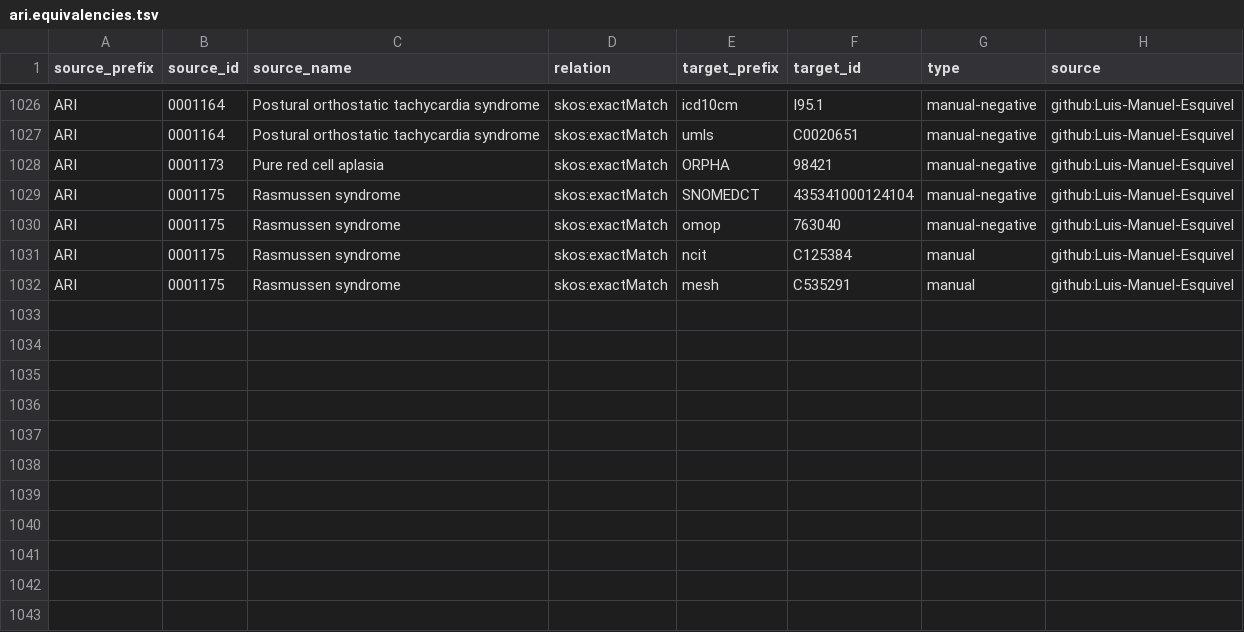
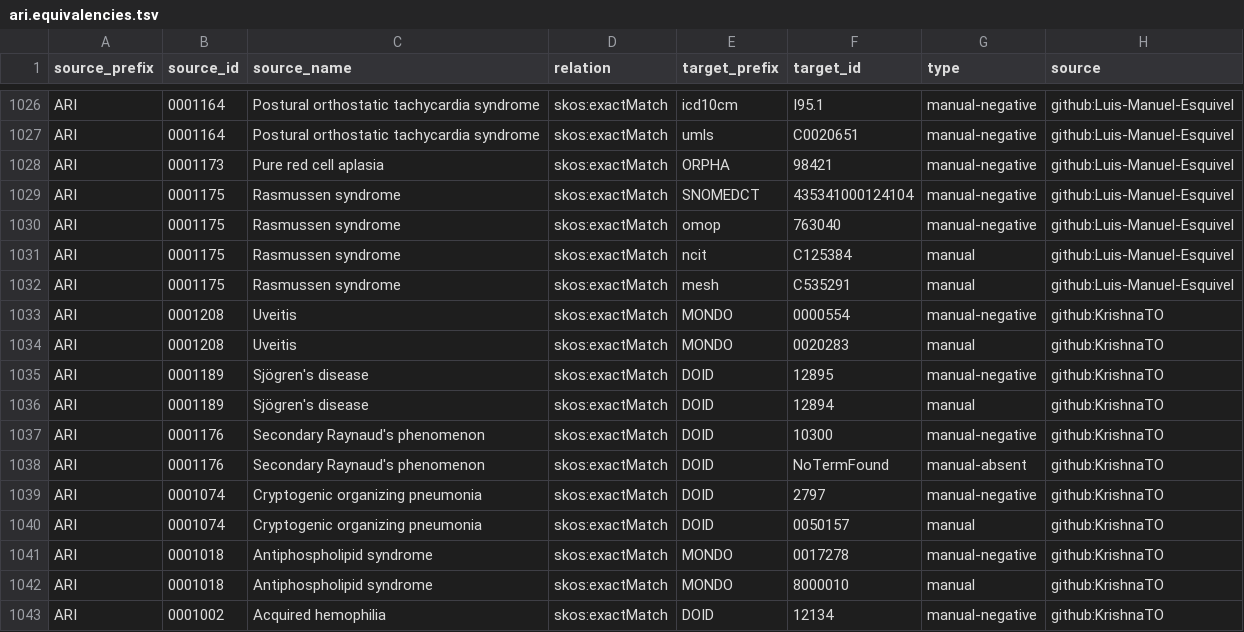
Before and after one commit to Ari2215/ARI, a TSV file: mappings/ari.equivalencies.tsv, drawn as a sheet; only a part is shown, gaps mark what is left out; the diff names each change by its address in the sheet, - before the commit and + after, or states it on an @@ line.

```diff
--- a/mappings/ari.equivalencies.tsv
+++ b/mappings/ari.equivalencies.tsv
+row 1033: ARI | 0001208 | Uveitis | skos:exactMatch | MONDO | 0000554 | manual-negative | github:KrishnaTO
+row 1034: ARI | 0001208 | Uveitis | skos:exactMatch | MONDO | 0020283 | manual | github:KrishnaTO
+row 1035: ARI | 0001189 | Sjögren's disease | skos:exactMatch | DOID | 12895 | manual-negative | github:KrishnaTO
+row 1036: ARI | 0001189 | Sjögren's disease | skos:exactMatch | DOID | 12894 | manual | github:KrishnaTO
+row 1037: ARI | 0001176 | Secondary Raynaud's phenomenon | skos:exactMatch | DOID | 10300 | manual-negative | github:KrishnaTO
+row 1038: ARI | 0001176 | Secondary Raynaud's phenomenon | skos:exactMatch | DOID | NoTermFound | manual-absent | github:KrishnaTO
+row 1039: ARI | 0001074 | Cryptogenic organizing pneumonia | skos:exactMatch | DOID | 2797 | manual-negative | github:KrishnaTO
+row 1040: ARI | 0001074 | Cryptogenic organizing pneumonia | skos:exactMatch | DOID | 0050157 | manual | github:KrishnaTO
+row 1041: ARI | 0001018 | Antiphospholipid syndrome | skos:exactMatch | MONDO | 0017278 | manual-negative | github:KrishnaTO
+row 1042: ARI | 0001018 | Antiphospholipid syndrome | skos:exactMatch | MONDO | 8000010 | manual | github:KrishnaTO
+row 1043: ARI | 0001002 | Acquired hemophilia | skos:exactMatch | DOID | 12134 | manual-negative | github:KrishnaTO
```
Also changed, not shown: mappings/ari.sssom.tsv, 2 other files.
